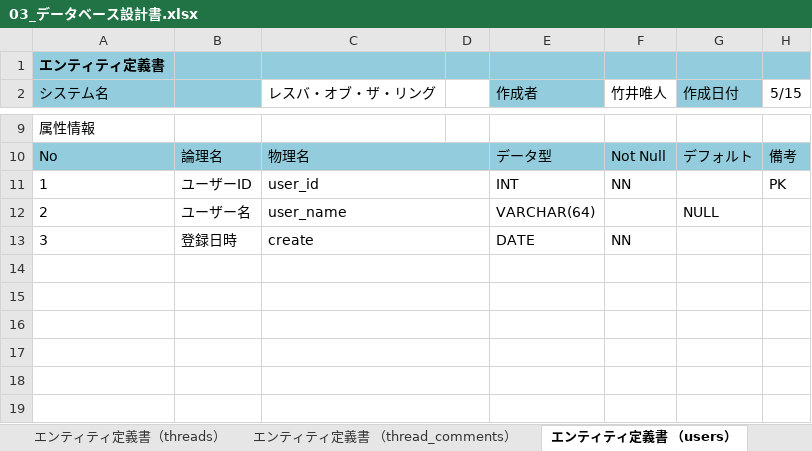
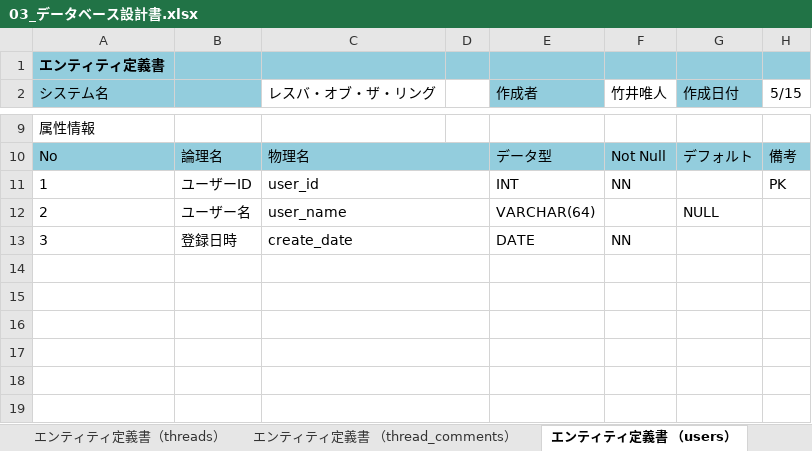
Before and after one commit to AsoGroup-3/2023Dev3Early, an Excel workbook: 03_DB設計書/03_データベース設計書.xlsx, sheet エンティティ定義書 （users）, drawn as a sheet; only a part is shown, gaps mark what is left out; values as stored, in another font and other column widths than the file's, no borders; the diff names each change by its address in the sheet, - before the commit and + after, or states it on an @@ line.

```diff
--- a/03_DB設計書/03_データベース設計書.xlsx (sheet エンティティ定義書 （users）)
+++ b/03_DB設計書/03_データベース設計書.xlsx (sheet エンティティ定義書 （users）)
-C13 (レスバ・オブ・ザ・リング): create
+C13 (レスバ・オブ・ザ・リング): create_date
```
Also changed, not shown: 3 other files.
